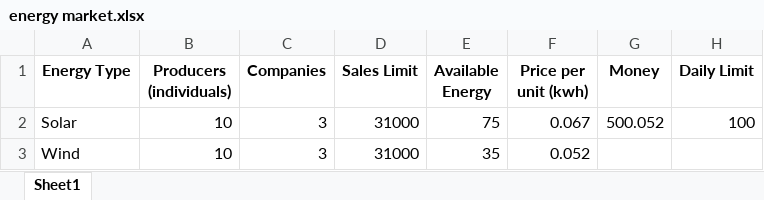
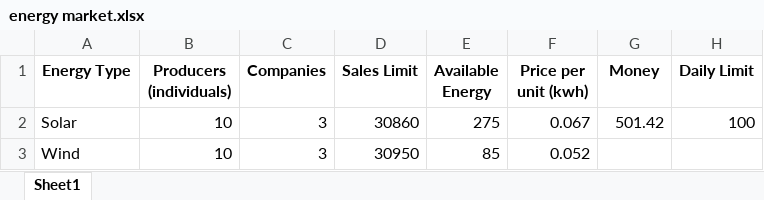
Before and after one commit to DAFABRES/Energy-Market-Program, an Excel workbook: energy market.xlsx, sheet Sheet1, drawn as a sheet; values as stored, in another font and other column widths than the file's, no borders; the diff names each change by its address in the sheet, - before the commit and + after, or states it on an @@ line.

```diff
--- a/energy market.xlsx (sheet Sheet1)
+++ b/energy market.xlsx (sheet Sheet1)
-D2 (Sales Limit): 31000
+D2 (Sales Limit): 30860
-E2 (Available Energy): 75
+E2 (Available Energy): 275
-G2 (Money): 500.052
+G2 (Money): 501.42
-D3 (Sales Limit): 31000
+D3 (Sales Limit): 30950
-E3 (Available Energy): 35
+E3 (Available Energy): 85
```
Also changed, not shown: 1 other file.
